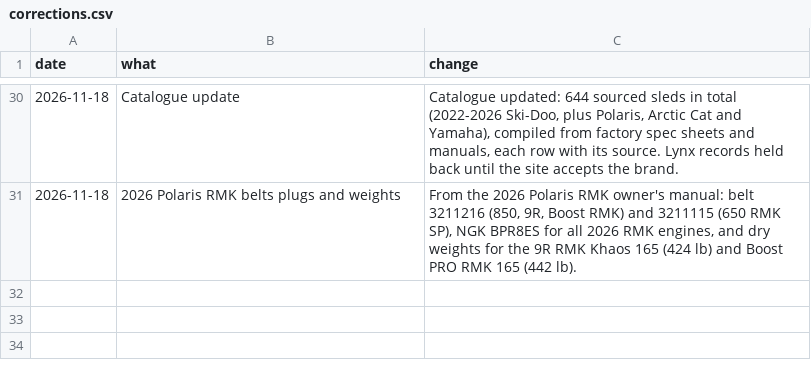
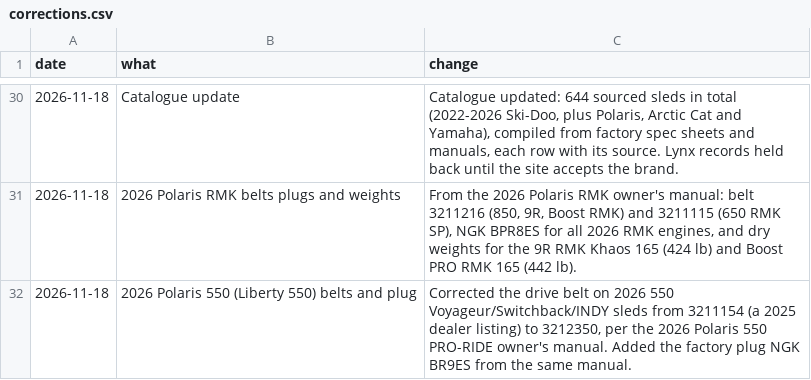
Before and after one commit to JonesT1986/SledSpecs, a CSV file: data/corrections.csv, drawn as a sheet; only a part is shown, gaps mark what is left out.

```diff
--- a/data/corrections.csv
+++ b/data/corrections.csv
@@ -31 +31,2 @@ date,what,change
 2026-11-18,2026 Polaris RMK belts plugs and weights,"From the 2026 Polaris RMK owner's manual: belt 3211216 (850, 9R, Boost RMK) and 3211115 (650 RMK SP), NGK BPR8ES for all 2026 RMK engines, and dry weights for the 9R RMK Khaos 165 (424 lb) and Boost PRO RMK 165 (442 lb)."
+2026-11-18,2026 Polaris 550 (Liberty 550) belts and plug,"Corrected the drive belt on 2026 550 Voyageur/Switchback/INDY sleds from 3211154 (a 2025 dealer listing) to 3212350, per the 2026 Polaris 550 PRO-RIDE owner's manual. Added the factory plug NGK BR9ES from the same manual."
```
Also changed, not shown: data/plugs.csv, data/sleds.csv.
